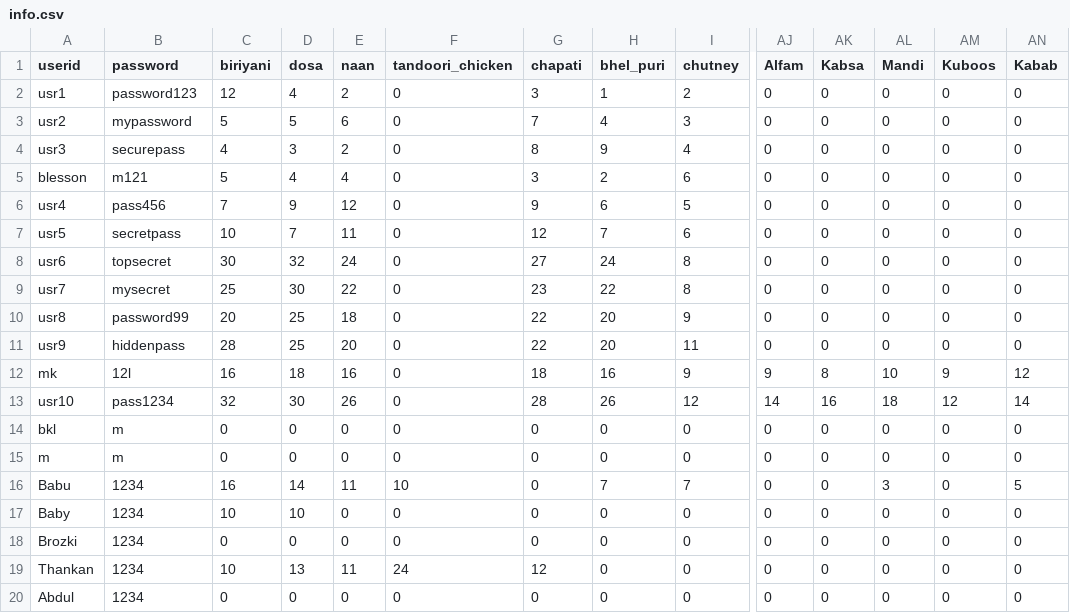
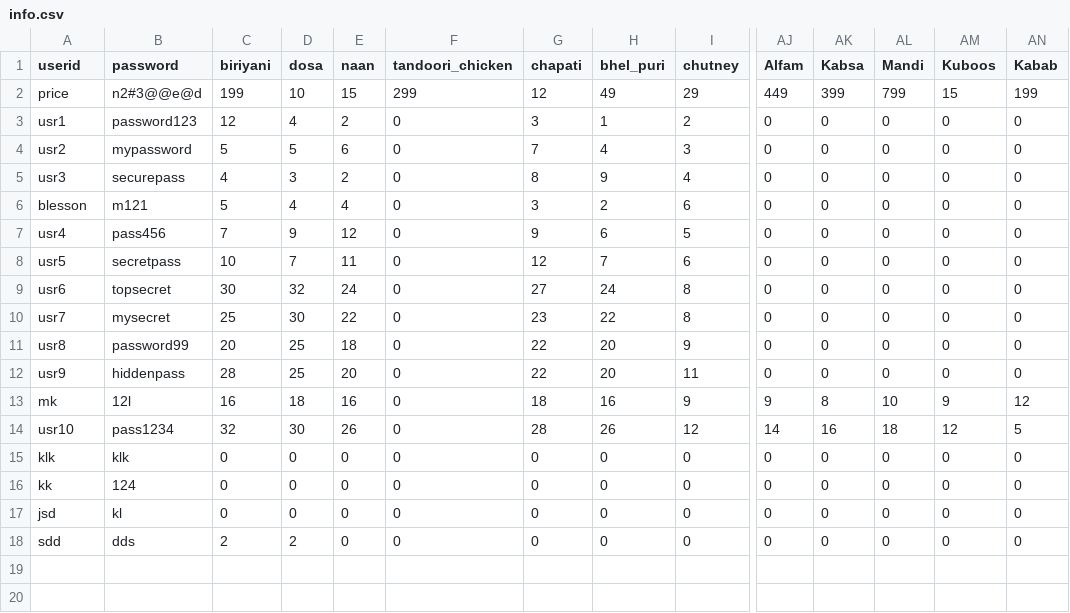
Before and after one commit to blesson07asd/Restaurant-_Ordering-_Recommendation_System, a CSV file: web run/info.csv (was info.csv), drawn as a sheet; only a part is shown, gaps mark what is left out; removed rows and columns are numbered as before the commit, all else as after; rows hold the shown columns only; the diff names each change by its address in the sheet, - before the commit and + after, or states it on an @@ line.

```diff
--- a/info.csv
+++ b/web run/info.csv
+row 2: price | n2#3@@e@d | 199 | 10 | 15 | 299 | 12 | 49 | 29 | 449 | 399 | 799 | 15 | 199
-AN14 (Kabab): 14
+AN14 (Kabab): 5
-A15 (userid): bkl
+A15 (userid): klk
-B15 (password): m
+B15 (password): klk
-A16 (userid): m
+A16 (userid): kk
-B16 (password): m
+B16 (password): 124
-row 16: Babu | 1234 | 16 | 14 | 11 | 10 | 0 | 7 | 7 | 0 | 0 | 3 | 0 | 5
-row 17: Baby | 1234 | 10 | 10 | 0 | 0 | 0 | 0 | 0 | 0 | 0 | 0 | 0 | 0
-A17 (userid): Brozki
+A17 (userid): jsd
-B17 (password): 1234
+B17 (password): kl
-row 19: Thankan | 1234 | 10 | 13 | 11 | 24 | 12 | 0 | 0 | 0 | 0 | 0 | 0 | 0
-A18 (userid): Abdul
+A18 (userid): sdd
-B18 (password): 1234
+B18 (password): dds
-C18 (biriyani): 0
+C18 (biriyani): 2
-D18 (dosa): 0
+D18 (dosa): 2
```
Also changed, not shown: 8 other files.
